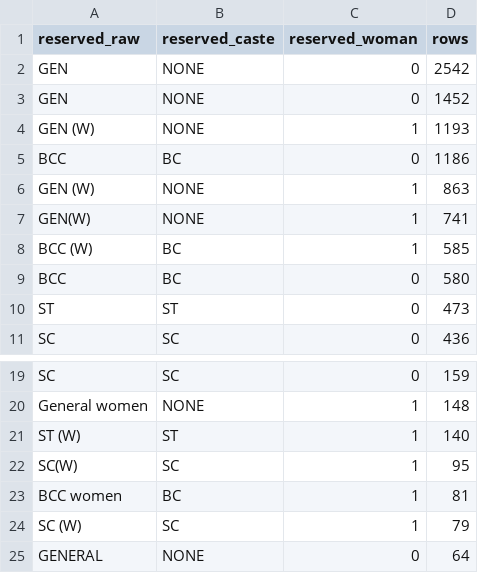
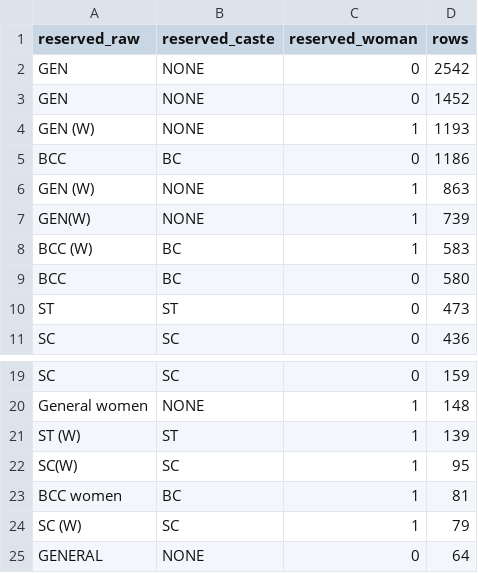
Before and after one commit to in-rolls/local_elections_maharashtra, a CSV file: data/checks/roster_vocabulary.csv, drawn as a sheet; only a part is shown, gaps mark what is left out; the diff covers the shown part only.

```diff
--- a/data/checks/roster_vocabulary.csv
+++ b/data/checks/roster_vocabulary.csv
@@ -6,4 +6,4 @@ BCC,BC,0,1186
 GEN (W) ,NONE,1,863
-GEN(W),NONE,1,741
-BCC (W),BC,1,585
+GEN(W),NONE,1,739
+BCC (W),BC,1,583
 BCC ,BC,0,580
@@ -20,3 +20,3 @@ SC ,SC,0,159
 General women ,NONE,1,148
-ST (W),ST,1,140
+ST (W),ST,1,139
 SC(W),SC,1,95
```
Also changed, not shown: 2 added rows, 1 removed row and 12 moved rows elsewhere in this file, data/checks/roster_changes.csv, data/checks/roster_superseded_draws.csv, 7 other files.
